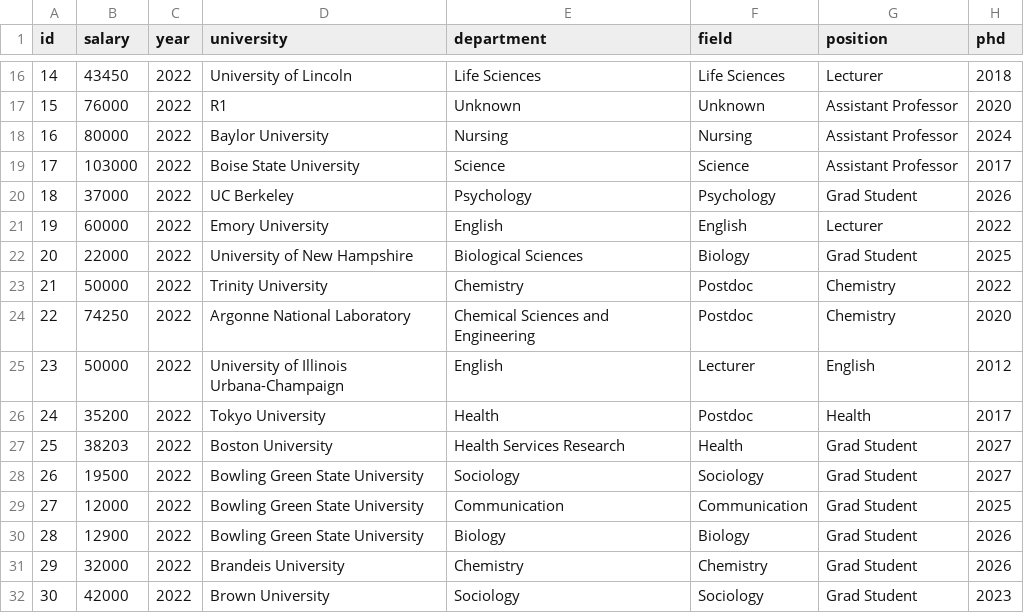
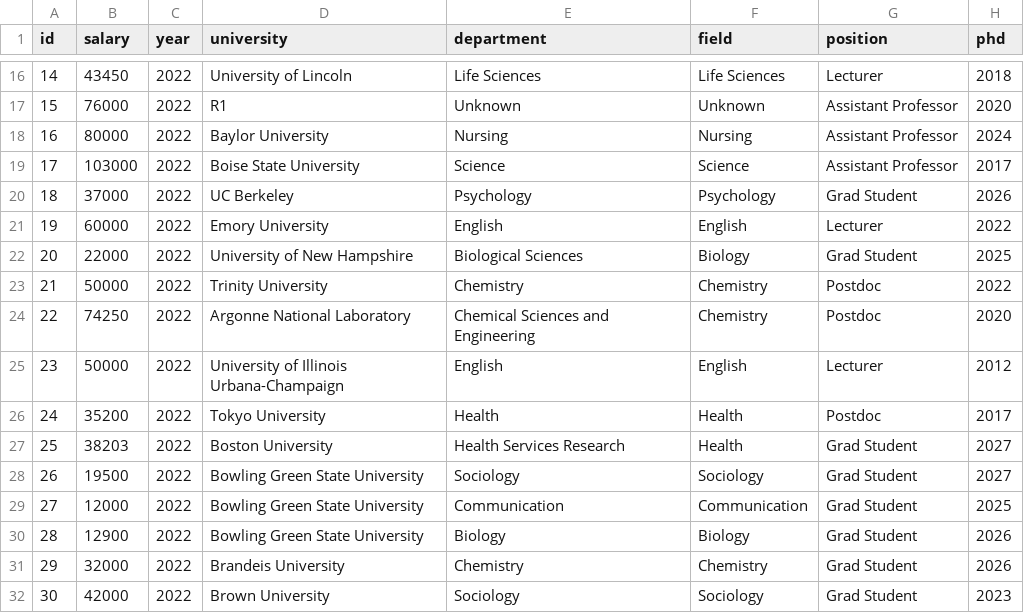
Before and after one commit to academicsalaries/academicsalaries.github.io, a CSV file: salaries.csv, drawn as a sheet; only a part is shown, gaps mark what is left out.

Commit message:
data

```diff
--- a/salaries.csv
+++ b/salaries.csv
@@ -22,6 +22,6 @@ id,salary,year,university,department,field,position,phd
 20,22000,2022,University of New Hampshire,Biological Sciences,Biology,Grad Student,2025
-21,50000,2022,Trinity University,Chemistry,Postdoc,Chemistry,2022
-22,74250,2022,Argonne National Laboratory,Chemical Sciences and Engineering,Postdoc,Chemistry,2020
-23,50000,2022,University of Illinois Urbana-Champaign,English ,Lecturer,English ,2012
-24,35200,2022,Tokyo University,Health,Postdoc,Health,2017
+21,50000,2022,Trinity University,Chemistry,Chemistry,Postdoc,2022
+22,74250,2022,Argonne National Laboratory,Chemical Sciences and Engineering,Chemistry,Postdoc,2020
+23,50000,2022,University of Illinois Urbana-Champaign,English ,English ,Lecturer,2012
+24,35200,2022,Tokyo University,Health,Health,Postdoc,2017
 25,38203,2022,Boston University,Health Services Research,Health,Grad Student,2027
```
